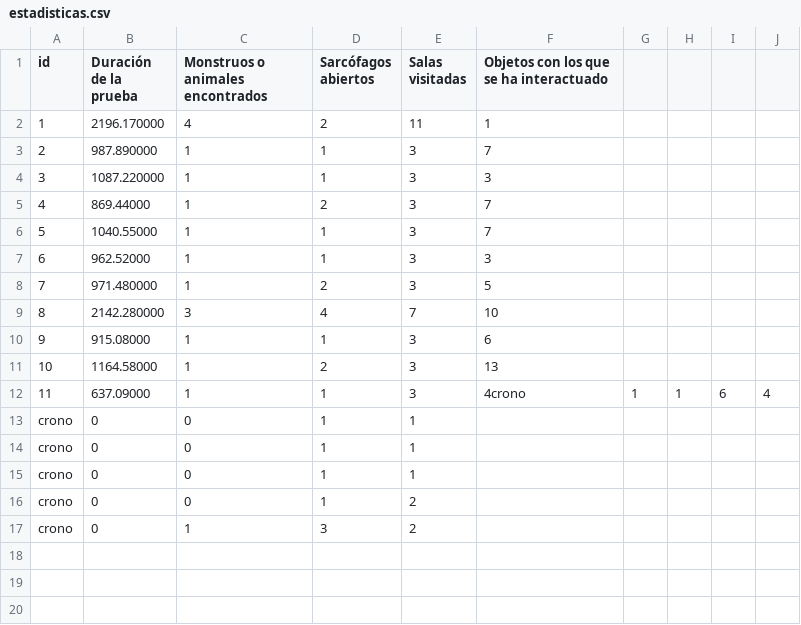
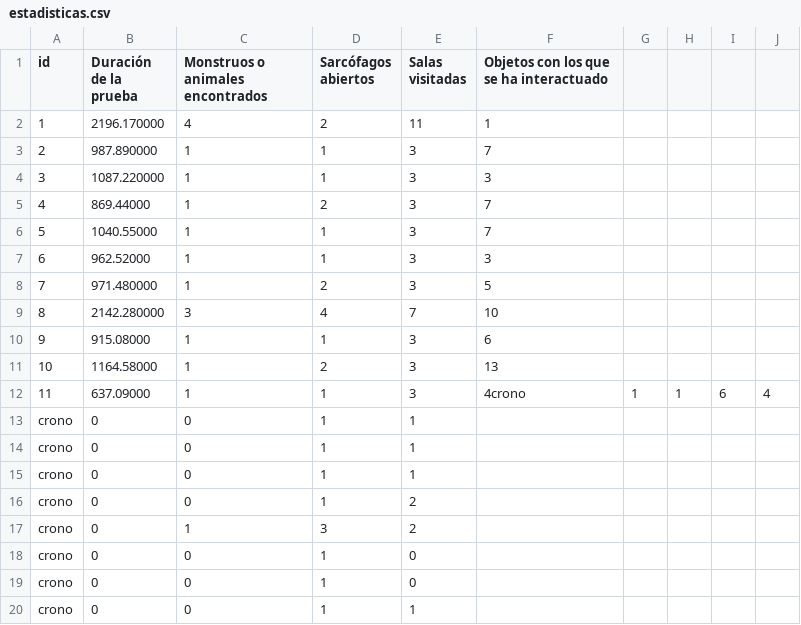
Before and after one commit to Chamfire/RoleplaySimulator, a CSV file: resultados/estadisticas.csv, drawn as a sheet; the diff names each change by its address in the sheet, - before the commit and + after, or states it on an @@ line.

```diff
--- a/resultados/estadisticas.csv
+++ b/resultados/estadisticas.csv
+row 18: crono | 0 | 0 | 1 | 0
+row 19: crono | 0 | 0 | 1 | 0
+row 20: crono | 0 | 0 | 1 | 1
```
Also changed, not shown: 34 other files.
